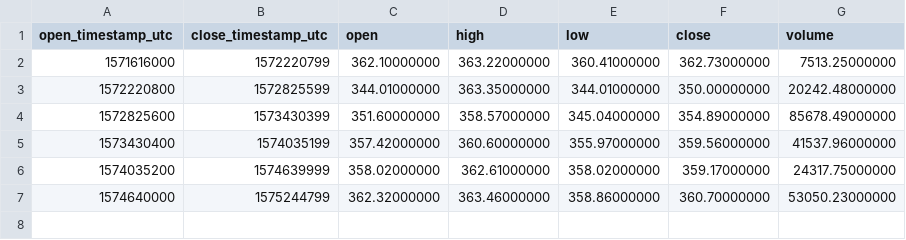
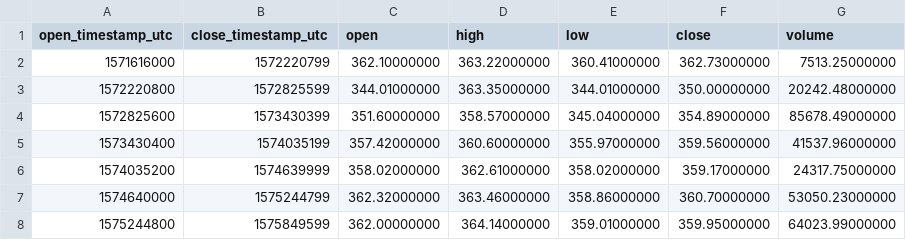
Before and after one commit to cryptobigbro/binance-BUSDNGN, a CSV file: binance-BUSDNGN-1w.csv, drawn as a sheet.

```diff
--- a/binance-BUSDNGN-1w.csv
+++ b/binance-BUSDNGN-1w.csv
@@ -7 +7,2 @@ open_timestamp_utc,close_timestamp_utc,open,high,low,close,volume
 1574640000,1575244799,362.32000000,363.46000000,358.86000000,360.70000000,53050.23000000
+1575244800,1575849599,362.00000000,364.14000000,359.01000000,359.95000000,64023.99000000
```
Also changed, not shown: binance-BUSDNGN-1d.csv, binance-BUSDNGN-1h.csv.
